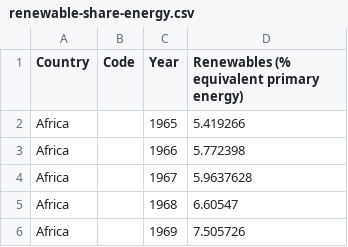
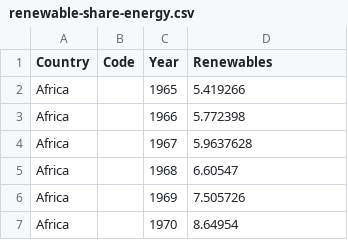
Before and after one commit to KobeN86/W10HomeWork, a CSV file: data/renewable-share-energy.csv, drawn as a sheet; only a part is shown; the shorter side is filled out with more unchanged rows.

Commit message:
help

```diff
--- a/data/renewable-share-energy.csv
+++ b/data/renewable-share-energy.csv
@@ -1,2 +1,2 @@
-Country,Code,Year,Renewables (% equivalent primary energy)
+Country,Code,Year,Renewables
 Africa,,1965,5.419266
```
